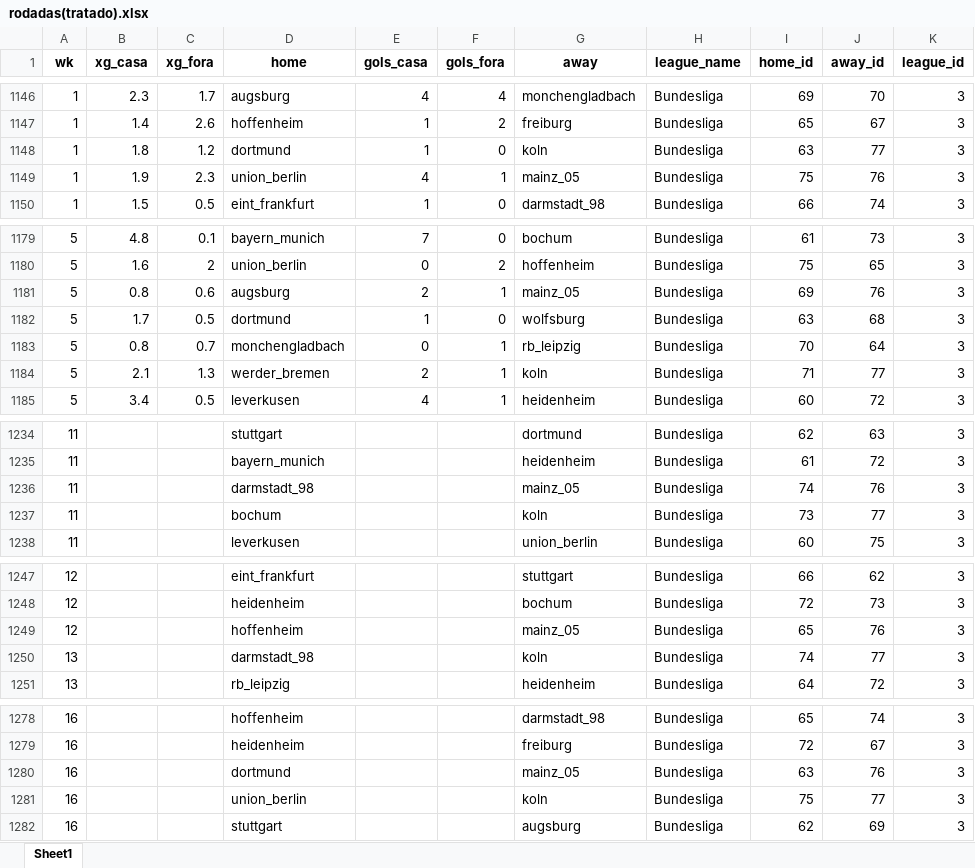
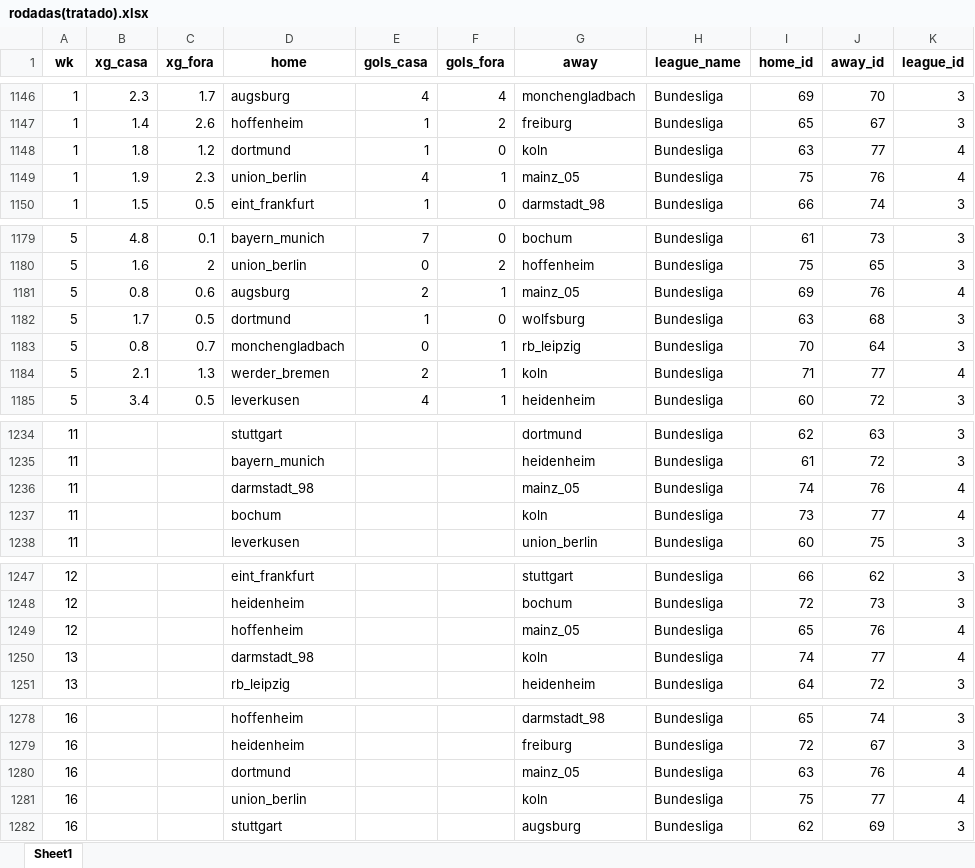
Before and after one commit to salvnetto/GOALS, an Excel workbook: datasets/xlsx/rodadas(tratado).xlsx, sheet Sheet1, drawn as a sheet; only a part is shown, gaps mark what is left out; values as stored, in another font and other column widths than the file's, no borders; the diff covers the shown part only; the diff names each change by its address in the sheet, - before the commit and + after, or states it on an @@ line.

```diff
--- a/datasets/xlsx/rodadas(tratado).xlsx (sheet Sheet1)
+++ b/datasets/xlsx/rodadas(tratado).xlsx (sheet Sheet1)
-K1148:K1149 (league_id): 3
+K1148:K1149 (league_id): 4
-K1181 (league_id): 3
+K1181 (league_id): 4
-K1184 (league_id): 3
+K1184 (league_id): 4
-K1236:K1237 (league_id): 3
+K1236:K1237 (league_id): 4
-K1249:K1250 (league_id): 3
+K1249:K1250 (league_id): 4
-K1280:K1281 (league_id): 3
+K1280:K1281 (league_id): 4
```
Also changed, not shown: 24 edited cells elsewhere in this sheet, datasets/xlsx/historico(tratado).xlsx, datasets/xlsx/tabela(tratado).xlsx, 7 other files.
